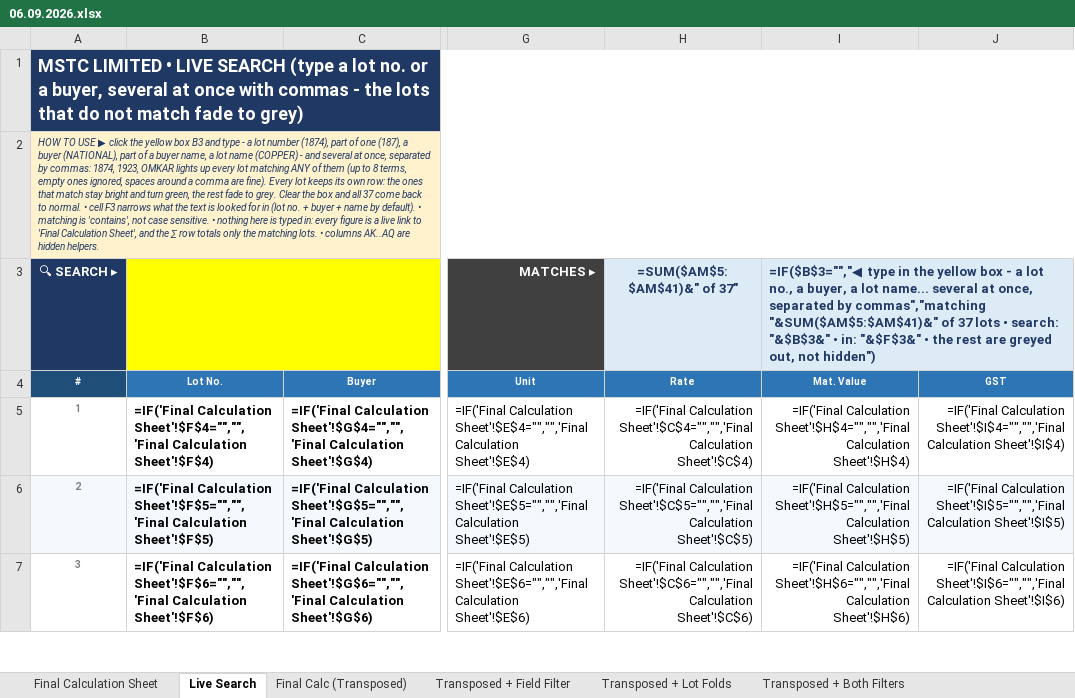
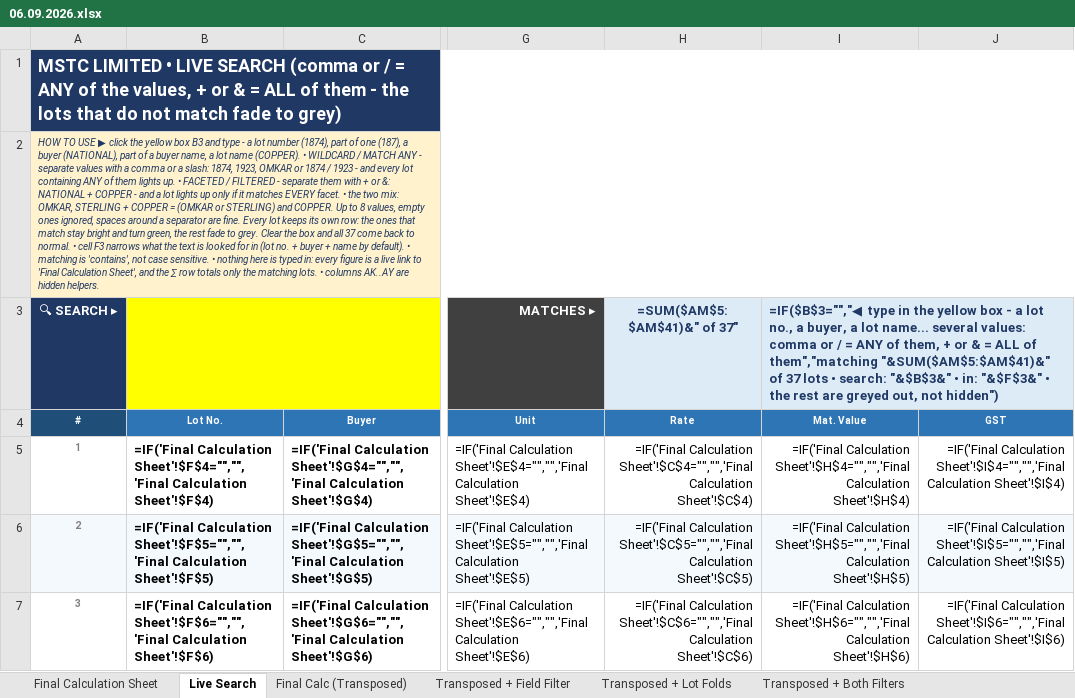
Before and after one commit to piyush4315/06.09.2026, an Excel workbook: 06.09.2026.xlsx, sheet Live Search, drawn as a sheet; only a part is shown, gaps mark what is left out; values as stored, in another font and other column widths than the file's, no borders; formulas without a stored value are shown as written; conditional formats not drawn; the diff names each change by its address in the sheet, - before the commit and + after, or states it on an @@ line.

Commit message:
Live Search: faceted search with + or &, wildcard search with , or /
The box took a comma-separated list and OR'ed it. It now understands two
separator families, so the same box does both kinds of search:

- ',' and '/' separate ALTERNATIVES - a lot holding any one of them passes
- '+' and '&' start a NEW facet - every facet has to pass
- they mix, ',' binding tighter: OMKAR, STERLING + COPPER is
  (OMKAR or STERLING) and COPPER, and STERLING + 2011 / 2006 is
  STERLING and (2011 or 2006)

Hidden columns AQ..AY replace the old single split column: AQ normalises & -> +
and / -> ,, then AR..AY walk the text one delimiter at a time (text left,
delimiter position, the term, the delimiter, running facet, facet of the term),
so a term can be any length - the old REPT(" ",100) padding broke once the
typed terms together ran past 100 characters.

The 1/0 flag is now AND over the facets, each one a SUMPRODUCT that asks
whether any term of that facet is in the row's text; a facet that no term
belongs to is skipped, so a plain single term or a comma list behaves exactly
as before. H3 and the SUMIF total row still read the flags.

tools/verify_views.py checks the normaliser, all 48 term-block formulas and the
flag's shape, and adds two faceted cases - 'copper + 1875' (1 lot) and
'STERLING + 2011 / 2006' (lots 2006 and 2011) - to the six existing ones:
29,039 checks, ALL PASSED.

Co-authored-by: arena-agent <297053741+arena-agent@users.noreply.github.com>

```diff
--- a/06.09.2026.xlsx (sheet Live Search)
+++ b/06.09.2026.xlsx (sheet Live Search)
-A1 (#): …LIVE SEARCH (type a lot no. or a buyer, several at once with commas - the…
+A1 (#): …LIVE SEARCH (comma or / = ANY of the values, + or & = ALL of them - the…
-A2 (#): …lot name (COPPER) - and several at once, separated by commas: 1874, 1923, OMKAR lights up every lot matching ANY of them (up to 8 terms, empty ones ignored, spaces around a comma are fine). Every lot keeps its own row: the ones that match stay bright and turn green, the rest fade to grey. Clear the box and all 37 come back to normal. • cell F3 narrows what the text is looked for in (lot no. + buyer + name by default). • matching is 'contains', not case sensitive. • nothing here is typed in: every figure is a live link to 'Final Calculation Sheet', and the ∑ row totals only the matching lots. • columns AK..AQ are hidden…
+A2 (#): …lot name (COPPER). • WILDCARD / MATCH ANY - separate values with a comma or a slash: 1874, 1923, OMKAR or 1874 / 1923 - and every lot containing ANY of them lights up. • FACETED / FILTERED - separate them with + or &: NATIONAL + COPPER - and a lot lights up only if it matches EVERY facet. • the two mix: OMKAR, STERLING + COPPER = (OMKAR or STERLING) and COPPER. Up to 8 values, empty ones ignored, spaces around a separator are fine. Every lot keeps its own row: the ones that match stay bright and turn green, the rest fade to grey. Clear the box and all 37 come back to normal. • cell F3 narrows what the text is looked for in (lot no. + buyer + name by default). • matching is 'contains', not case sensitive. • nothing here is typed in: every figure is a live link to 'Final Calculation Sheet', and the ∑ row totals only the matching lots. • columns AK..AY are hidden…
-I3 (Mat. Value): …name... several at once, separated by commas","matching "&SUM($AM$5:$AM$41)&" of…
+I3 (Mat. Value): …name... several values: comma or / = ANY of them, + or & = ALL of them","matching "&SUM($AM$5:$AM$41)&" of…
```
Also changed, not shown: hidden cells, 3 other files.
